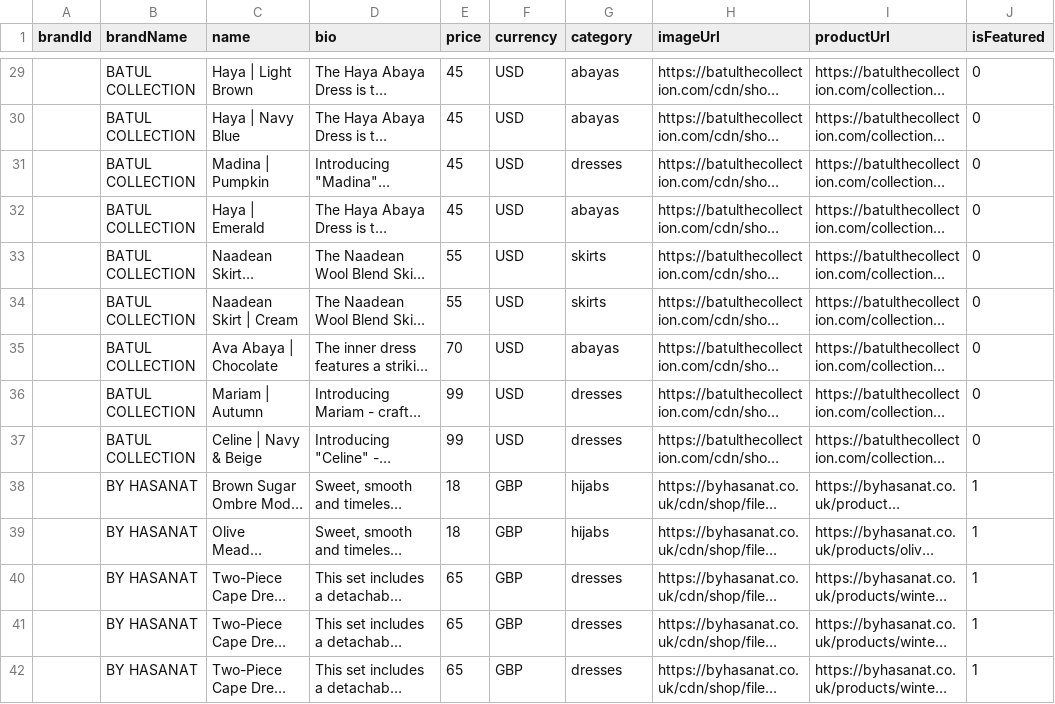
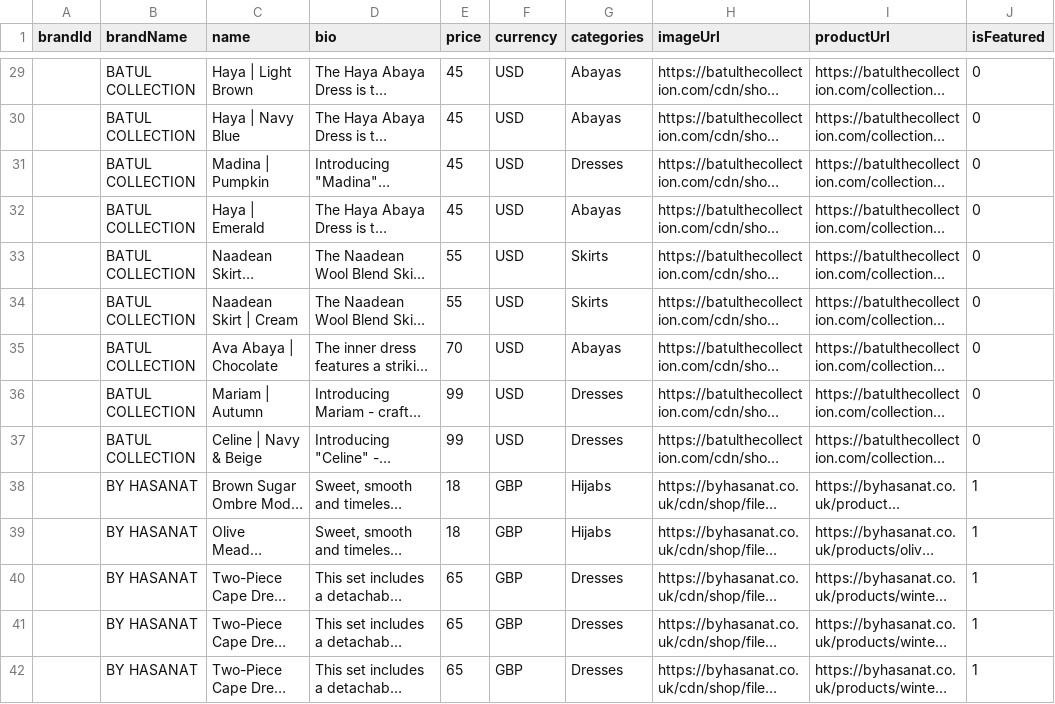
Before and after one commit to awaseedia/kala-app, a CSV file: upload_data_firebase/products.csv, drawn as a sheet; only a part is shown, gaps mark what is left out; long unchanged cells end in …; the diff covers the shown part only; the diff names each change by its address in the sheet, - before the commit and + after, or states it on an @@ line.

Commit message:
Modify brands and products categories columns, re-upload csv files to a clean DB, and remove duplicates and outdated fields. Refractor related elements to accommodate list of categories for each product.

```diff
--- a/upload_data_firebase/products.csv
+++ b/upload_data_firebase/products.csv
-G1: category
+G1: categories
-G29:G30 (categories): abayas
+G29:G30 (categories): Abayas
-G31 (categories): dresses
+G31 (categories): Dresses
-G32 (categories): abayas
+G32 (categories): Abayas
-G33:G34 (categories): skirts
+G33:G34 (categories): Skirts
-G35 (categories): abayas
+G35 (categories): Abayas
-G36:G37 (categories): dresses
+G36:G37 (categories): Dresses
-G38:G39 (categories): hijabs
+G38:G39 (categories): Hijabs
-G40:G42 (categories): dresses
+G40:G42 (categories): Dresses
```
Also changed, not shown: 140 edited cells elsewhere in this file, upload_data_firebase/brands.csv, 11 other files.
